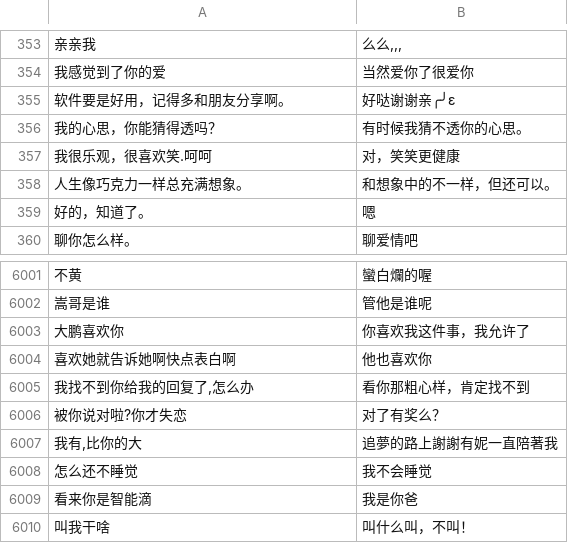
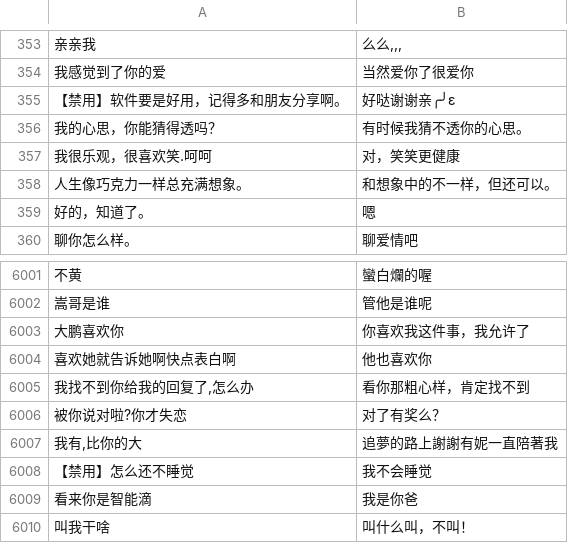
Before and after one commit to AlucardNosferatu/LostXmas, a TSV file: seq2seq/data/resource/raw/all_corpus.tsv, drawn as a sheet; only a part is shown, gaps mark what is left out; the diff names each change by its address in the sheet, - before the commit and + after, or states it on an @@ line.

Commit message:
First test after corpus been combined

```diff
--- a/seq2seq/data/resource/raw/all_corpus.tsv
+++ b/seq2seq/data/resource/raw/all_corpus.tsv
-A355: 软件要是好用，记得多和朋友分享啊。
+A355: 【禁用】软件要是好用，记得多和朋友分享啊。
-A6008: 怎么还不睡觉
+A6008: 【禁用】怎么还不睡觉
```
Also changed, not shown: 10 other files.
